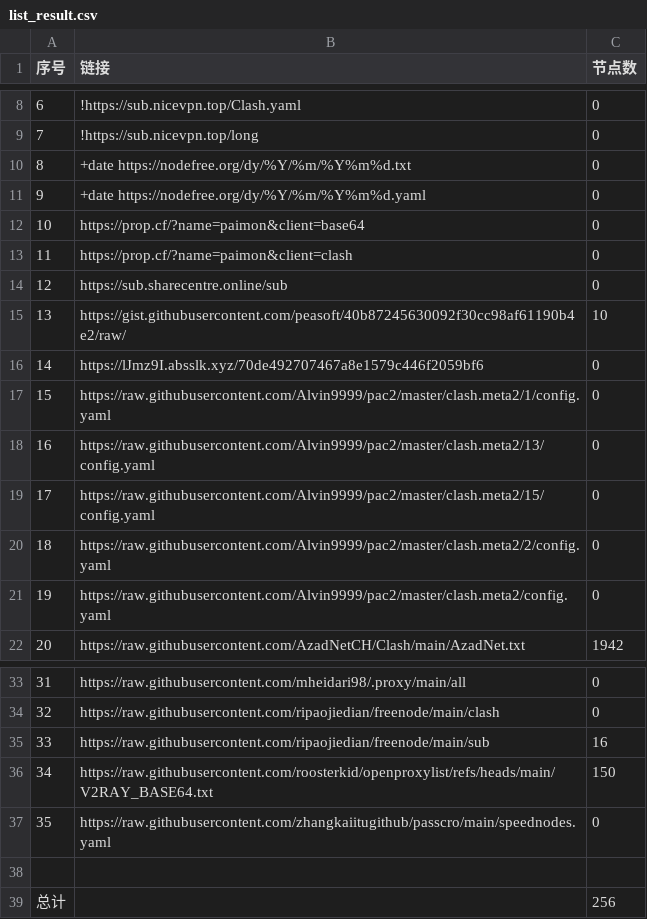
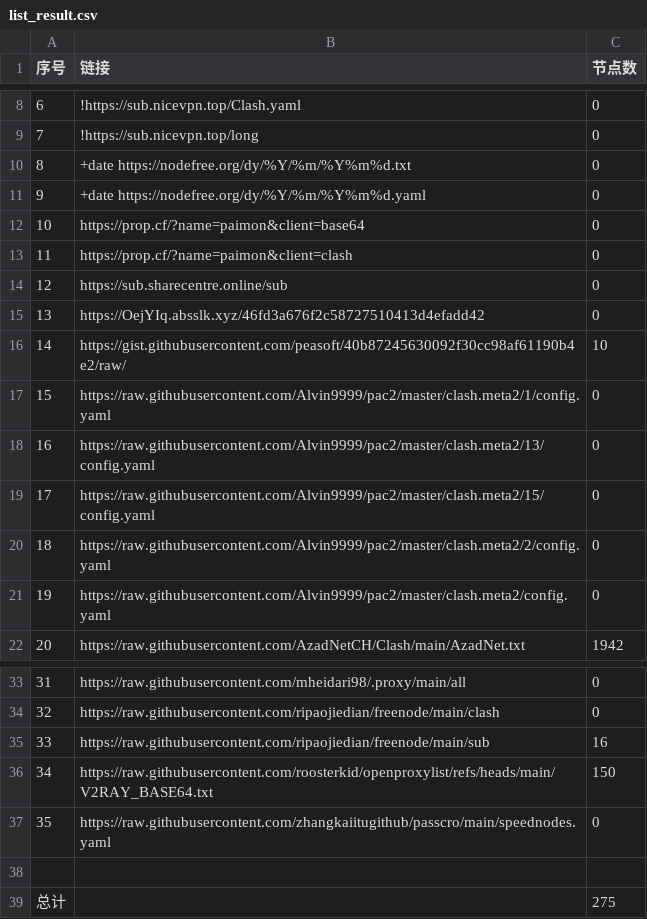
Before and after one commit to uutwo/NoMoreWalls, a CSV file: list_result.csv, drawn as a sheet; only a part is shown, gaps mark what is left out.

```diff
--- a/list_result.csv
+++ b/list_result.csv
@@ -14,4 +14,4 @@
 12, https://sub.sharecentre.online/sub,0
-13,https://gist.githubusercontent.com/peasoft/40b87245630092f30cc98af61190b4e2/raw/,10
-14,https://lJmz9I.absslk.xyz/70de492707467a8e1579c446f2059bf6,0
+13,https://OejYIq.absslk.xyz/46fd3a676f2c58727510413d4efadd42,0
+14,https://gist.githubusercontent.com/peasoft/40b87245630092f30cc98af61190b4e2/raw/,10
 15,https://raw.githubusercontent.com/Alvin9999/pac2/master/clash.meta2/1/config.yaml,0
@@ -38,2 +38,2 @@
 
-总计,,256
+总计,,275
```
Also changed, not shown: 29 other files.
